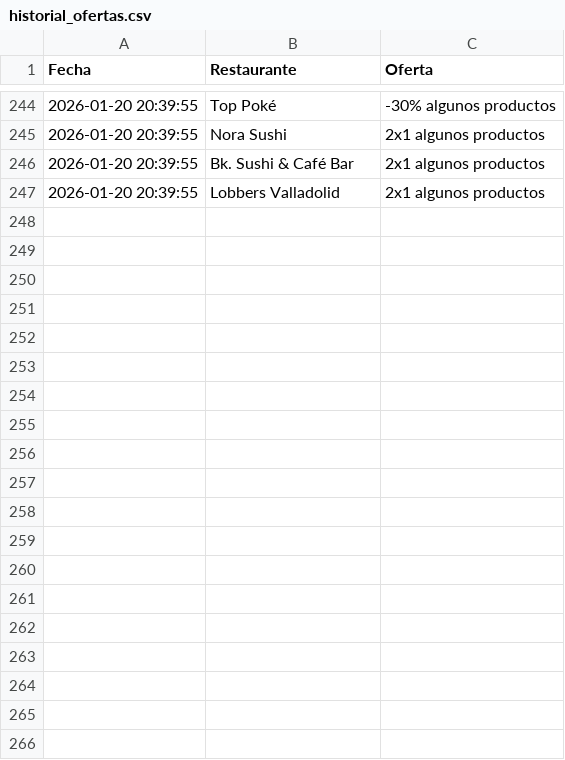
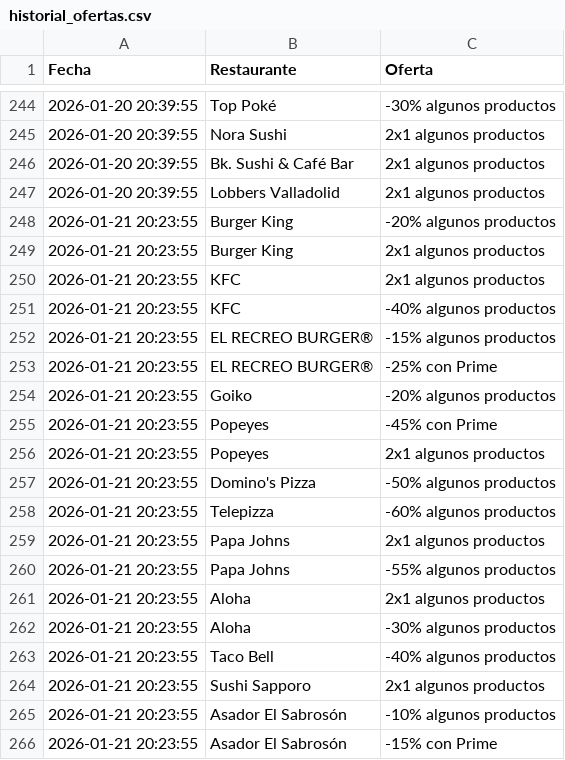
Before and after one commit to adripalenzuela/glovo-scraper, a CSV file: historial_ofertas.csv, drawn as a sheet; only a part is shown, gaps mark what is left out; the diff covers the shown part only; the diff names each change by its address in the sheet, - before the commit and + after, or states it on an @@ line.

Commit message:
Actualización diaria de ofertas

```diff
--- a/historial_ofertas.csv
+++ b/historial_ofertas.csv
+row 248: 2026-01-21 20:23:55 | Burger King | -20% algunos productos
+row 249: 2026-01-21 20:23:55 | Burger King | 2x1 algunos productos
+row 250: 2026-01-21 20:23:55 | KFC | 2x1 algunos productos
+row 251: 2026-01-21 20:23:55 | KFC | -40% algunos productos
+row 252: 2026-01-21 20:23:55 | EL RECREO BURGER® | -15% algunos productos
+row 253: 2026-01-21 20:23:55 | EL RECREO BURGER® | -25% con Prime
+row 254: 2026-01-21 20:23:55 | Goiko | -20% algunos productos
+row 255: 2026-01-21 20:23:55 | Popeyes | -45% con Prime
+row 256: 2026-01-21 20:23:55 | Popeyes | 2x1 algunos productos
+row 257: 2026-01-21 20:23:55 | Domino's Pizza | -50% algunos productos
+row 258: 2026-01-21 20:23:55 | Telepizza | -60% algunos productos
+row 259: 2026-01-21 20:23:55 | Papa Johns | 2x1 algunos productos
+row 260: 2026-01-21 20:23:55 | Papa Johns | -55% algunos productos
+row 261: 2026-01-21 20:23:55 | Aloha | 2x1 algunos productos
+row 262: 2026-01-21 20:23:55 | Aloha | -30% algunos productos
+row 263: 2026-01-21 20:23:55 | Taco Bell | -40% algunos productos
+row 264: 2026-01-21 20:23:55 | Sushi Sapporo | 2x1 algunos productos
+row 265: 2026-01-21 20:23:55 | Asador El Sabrosón | -10% algunos productos
+row 266: 2026-01-21 20:23:55 | Asador El Sabrosón | -15% con Prime
```
Also changed, not shown: 15 added rows elsewhere in this file.
